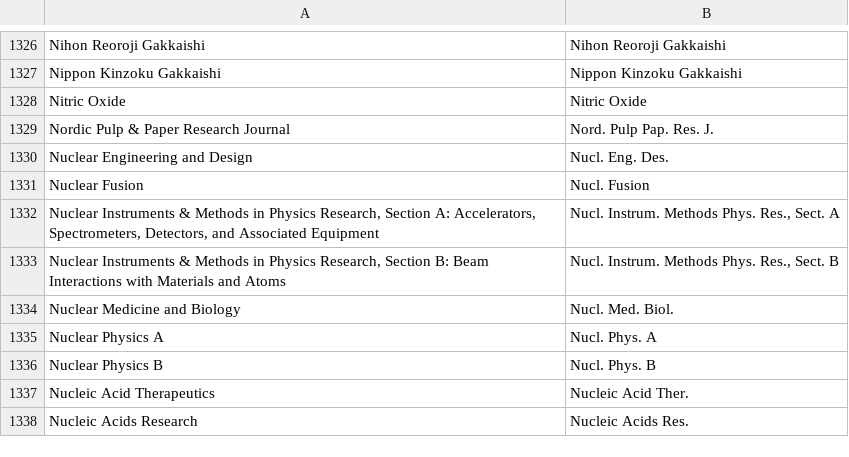
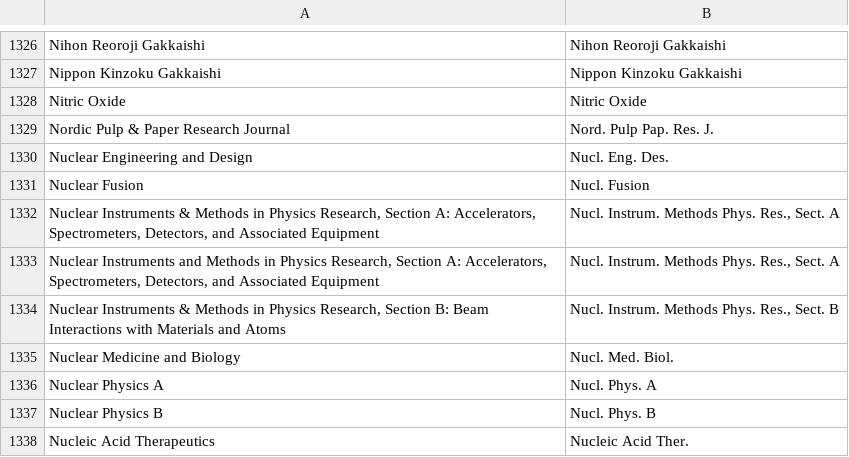
Before and after one commit to YanzhaoW/Beamers, a CSV file: common/journal_abbreviations_acs.csv, drawn as a sheet; only a part is shown, gaps mark what is left out; the shorter side is filled out with more unchanged rows.

```diff
--- a/common/journal_abbreviations_acs.csv
+++ b/common/journal_abbreviations_acs.csv
@@ -1332,2 +1332,3 @@
 "Nuclear Instruments & Methods in Physics Research, Section A: Accelerators, Spectrometers, Detectors, and Associated Equipment","Nucl. Instrum. Methods Phys. Res., Sect. A"
+"Nuclear Instruments and Methods in Physics Research, Section A: Accelerators, Spectrometers, Detectors, and Associated Equipment","Nucl. Instrum. Methods Phys. Res., Sect. A"
 "Nuclear Instruments & Methods in Physics Research, Section B: Beam Interactions with Materials and Atoms","Nucl. Instrum. Methods Phys. Res., Sect. B"
```
Also changed, not shown: 14 other files.
